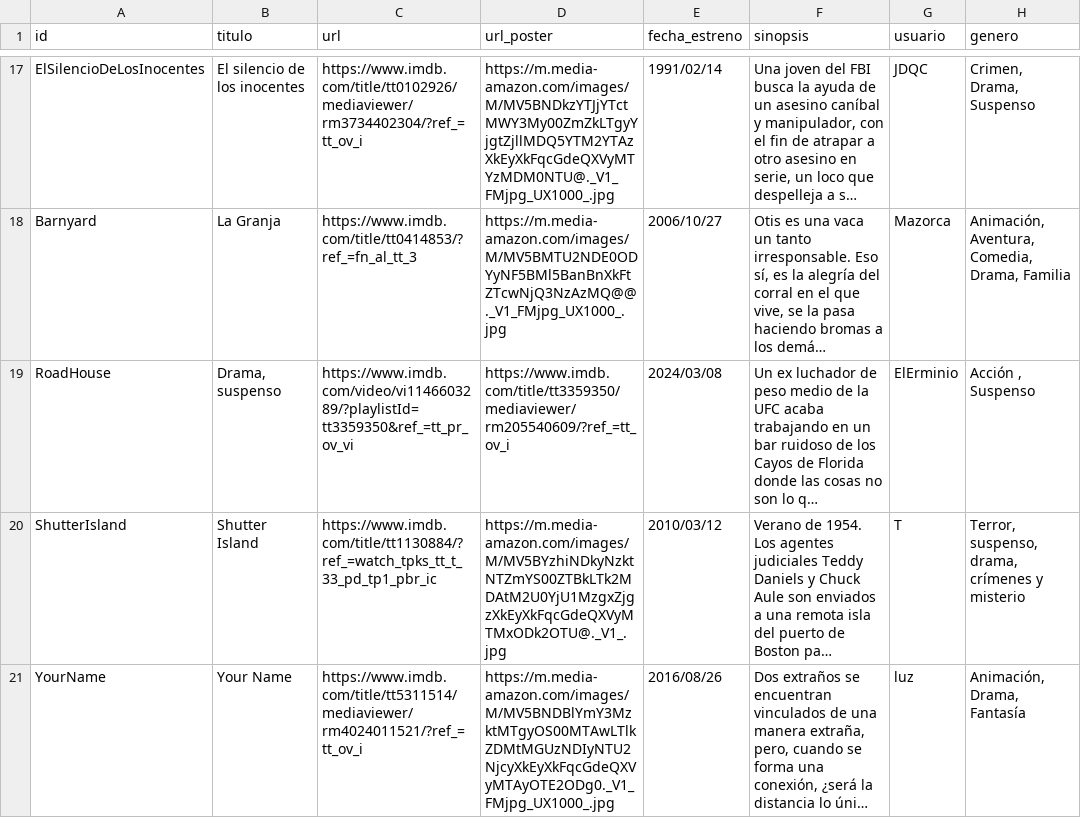
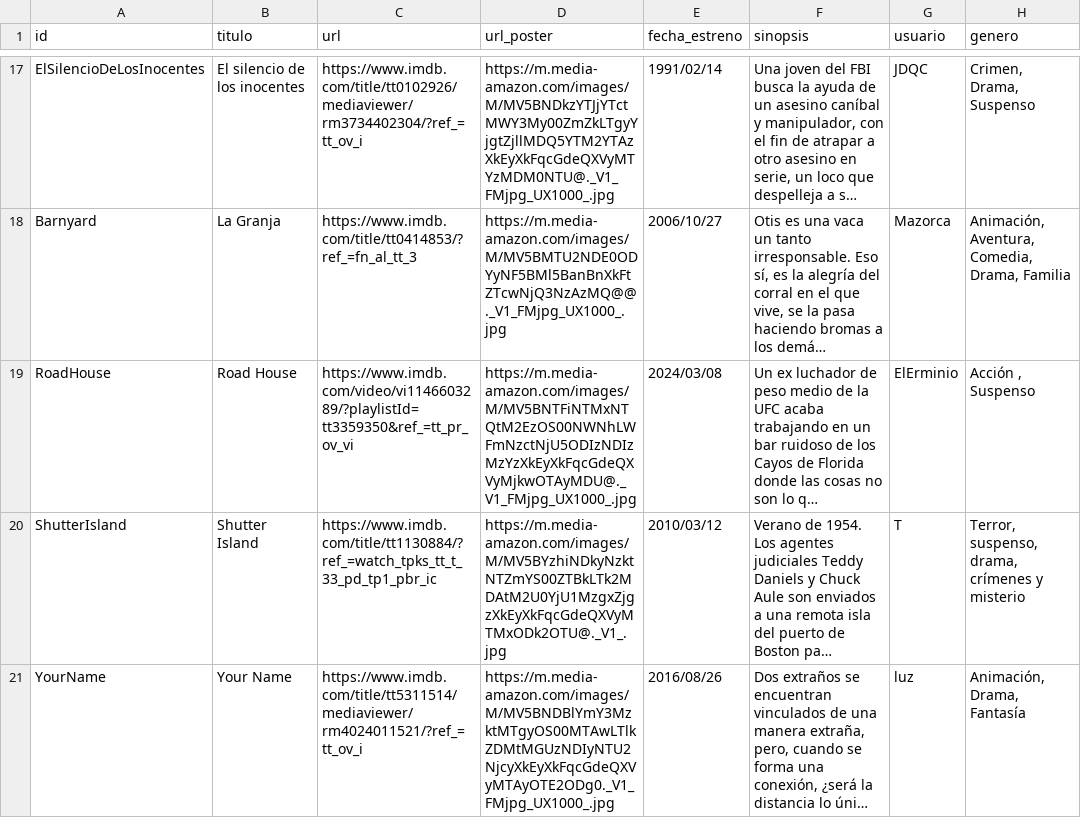
Before and after one commit to dsGael/Desarrollo4, a CSV file: cartelera/cartelera_2024.csv, drawn as a sheet; only a part is shown, gaps mark what is left out; long unchanged cells end in …; the diff covers the shown part only; the diff names each change by its address in the sheet, - before the commit and + after, or states it on an @@ line.

```diff
--- a/cartelera/cartelera_2024.csv
+++ b/cartelera/cartelera_2024.csv
-B19 (titulo): Drama, suspenso
+B19 (titulo): Road House
-D19 (url_poster): https://www.imdb.com/title/tt3359350/mediaviewer/rm205540609/?ref_=tt_ov_i
+D19 (url_poster): https://m.media-amazon.com/images/M/MV5BNTFiNTMxNTQtM2EzOS00NWNhLWFmNzctNjU5ODIzNDIzMzYzXkEyXkFqcGdeQXVyMjkwOTAyMDU@._V1_FMjpg_UX1000_.jpg
```
Also changed, not shown: 3 edited cells elsewhere in this file, 4 other files.
